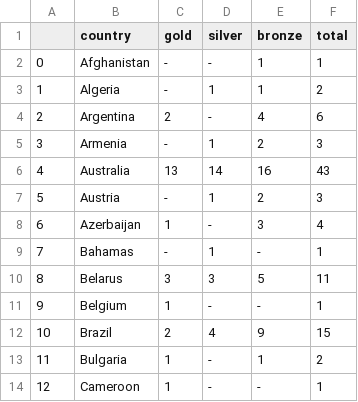
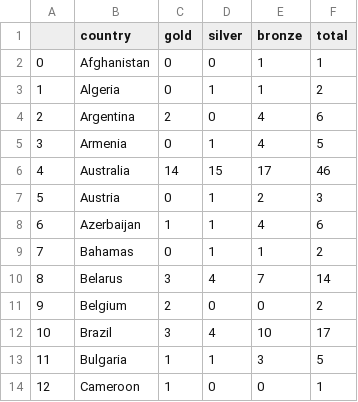
Before and after one commit to purplemo340/Olympics, a CSV file: results/beijing-2008.csv, drawn as a sheet; only a part is shown; the diff covers the shown part only.

```diff
--- a/results/beijing-2008.csv
+++ b/results/beijing-2008.csv
@@ -1,14 +1,14 @@
 ,country,gold,silver,bronze,total
-0,Afghanistan,-,-,1,1
-1,Algeria,-,1,1,2
-2,Argentina,2,-,4,6
-3,Armenia,-,1,2,3
-4,Australia,13,14,16,43
-5,Austria,-,1,2,3
-6,Azerbaijan,1,-,3,4
-7,Bahamas,-,1,-,1
-8,Belarus,3,3,5,11
-9,Belgium,1,-,-,1
-10,Brazil,2,4,9,15
-11,Bulgaria,1,-,1,2
-12,Cameroon,1,-,-,1
+0,Afghanistan,0,0,1,1
+1,Algeria,0,1,1,2
+2,Argentina,2,0,4,6
+3,Armenia,0,1,4,5
+4,Australia,14,15,17,46
+5,Austria,0,1,2,3
+6,Azerbaijan,1,1,4,6
+7,Bahamas,0,1,1,2
+8,Belarus,3,4,7,14
+9,Belgium,2,0,0,2
+10,Brazil,3,4,10,17
+11,Bulgaria,1,1,3,5
+12,Cameroon,1,0,0,1
```
Also changed, not shown: 153 edited cells elsewhere in this file, results/amsterdam-1928.csv, results/chamonix-1924.csv, 53 other files.
